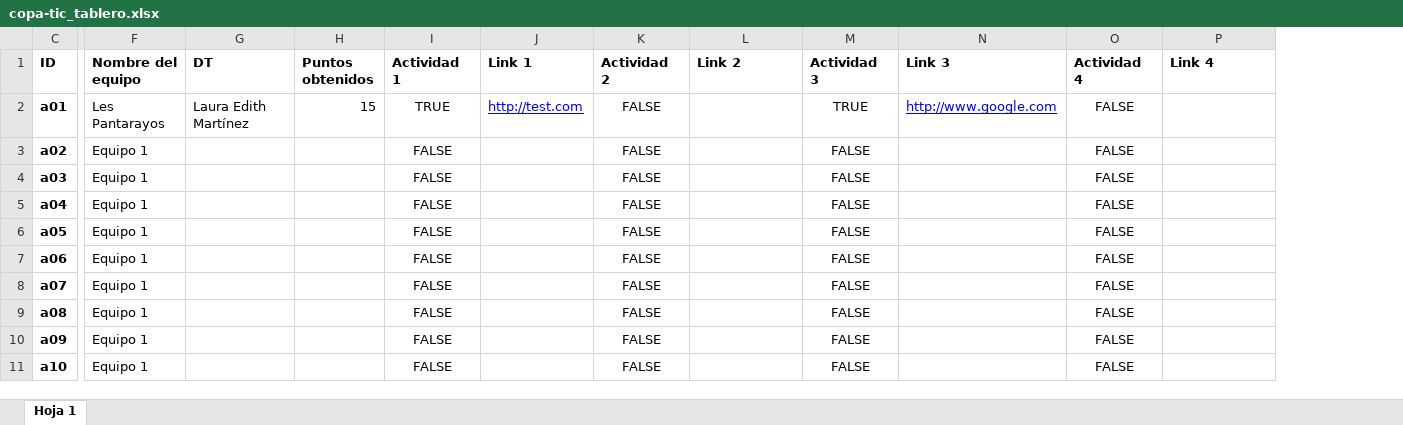
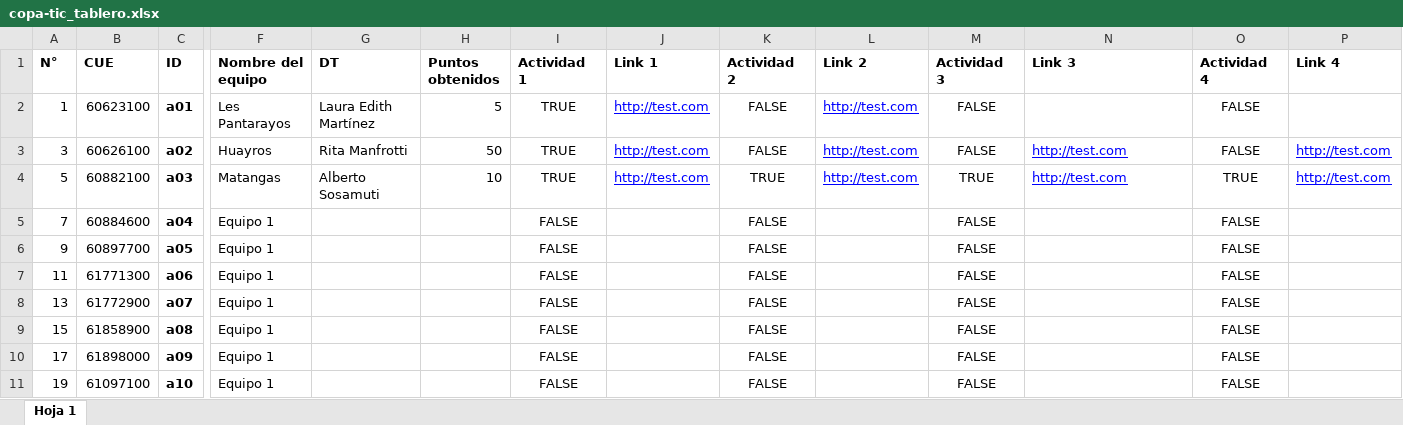
Before and after one commit to Dte-ba/copa-tic-backend, an Excel workbook: archivos_para_importacion/copa-tic_tablero.xlsx, sheet Hoja 1, drawn as a sheet; only a part is shown, gaps mark what is left out; values as stored, in another font and other column widths than the file's, no borders; charts and pictures and table styles not drawn; the diff covers the shown part only; the diff names each change by its address in the sheet, - before the commit and + after, or states it on an @@ line.

```diff
--- a/archivos_para_importacion/copa-tic_tablero.xlsx (sheet Hoja 1)
+++ b/archivos_para_importacion/copa-tic_tablero.xlsx (sheet Hoja 1)
@@ column A (N°) unhidden, rows 2-11: 1 | 3 | 5 | 7 | 9 | 11 | 13 | 15 | 17 | 19 @@
@@ column B (CUE) unhidden, rows 2-11: 60623100 | 60626100 | 60882100 | 60884600 | 60897700 | 61771300 | 61772900 | 61858900 | 61898000 | 61097100 @@
-H2 (Puntos obtenidos): 15
+H2 (Puntos obtenidos): 5
-L2:L4 (Link 2): (empty)
+L2:L4 (Link 2): http://test.com
-M2 (Actividad 3): TRUE
+M2 (Actividad 3): FALSE
-N2 (Link 3): http://www.google.com
+N2 (Link 3): (empty)
-F3 (Nombre del equipo): Equipo 1
+F3 (Nombre del equipo): Huayros
-G3 (DT): (empty)
+G3 (DT): Rita Manfrotti
-H3 (Puntos obtenidos): (empty)
+H3 (Puntos obtenidos): 50
-I3:I4 (Actividad 1): FALSE
+I3:I4 (Actividad 1): TRUE
-J3:J4 (Link 1): (empty)
+J3:J4 (Link 1): http://test.com
-N3:N4 (Link 3): (empty)
+N3:N4 (Link 3): http://test.com
-P3:P4 (Link 4): (empty)
+P3:P4 (Link 4): http://test.com
-F4 (Nombre del equipo): Equipo 1
+F4 (Nombre del equipo): Matangas
-G4 (DT): (empty)
+G4 (DT): Alberto Sosamuti
-H4 (Puntos obtenidos): (empty)
+H4 (Puntos obtenidos): 10
-K4 (Actividad 2): FALSE
+K4 (Actividad 2): TRUE
-M4 (Actividad 3): FALSE
+M4 (Actividad 3): TRUE
-O4 (Actividad 4): FALSE
+O4 (Actividad 4): TRUE
```
Also changed, not shown: 39 edited cells elsewhere in this sheet, hidden cells, 1 other file.
